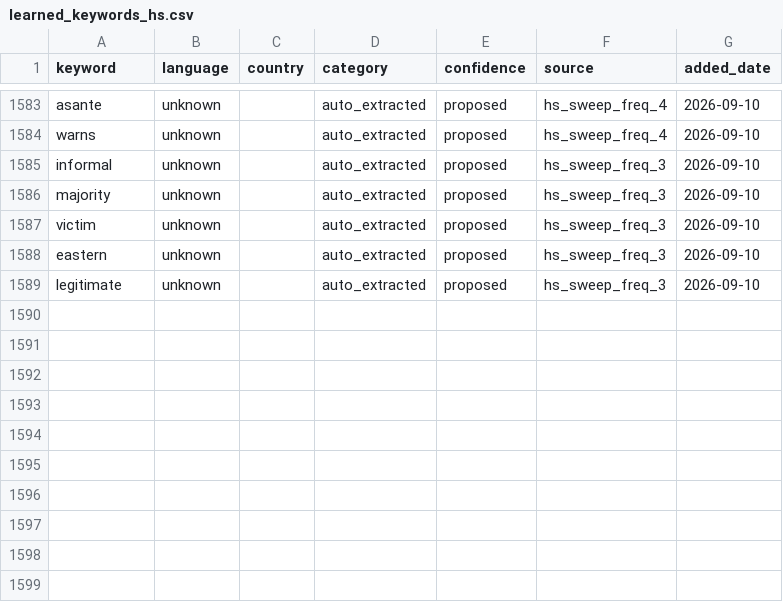
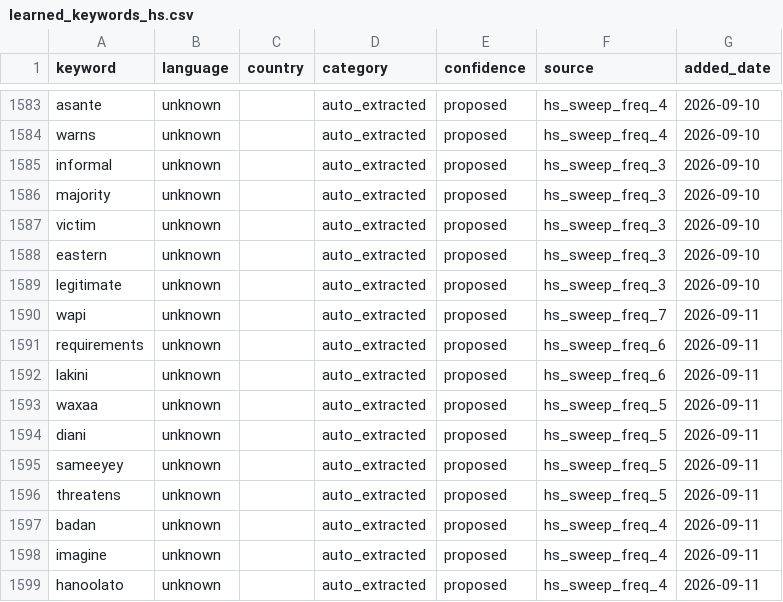
Before and after one commit to KSvend/IRIS, a CSV file: monitoring/autolearn/learned_keywords_hs.csv, drawn as a sheet; only a part is shown, gaps mark what is left out; the diff names each change by its address in the sheet, - before the commit and + after, or states it on an @@ line.

```diff
--- a/monitoring/autolearn/learned_keywords_hs.csv
+++ b/monitoring/autolearn/learned_keywords_hs.csv
+row 1590: wapi | unknown |  | auto_extracted | proposed | hs_sweep_freq_7 | 2026-09-11
+row 1591: requirements | unknown |  | auto_extracted | proposed | hs_sweep_freq_6 | 2026-09-11
+row 1592: lakini | unknown |  | auto_extracted | proposed | hs_sweep_freq_6 | 2026-09-11
+row 1593: waxaa | unknown |  | auto_extracted | proposed | hs_sweep_freq_5 | 2026-09-11
+row 1594: diani | unknown |  | auto_extracted | proposed | hs_sweep_freq_5 | 2026-09-11
+row 1595: sameeyey | unknown |  | auto_extracted | proposed | hs_sweep_freq_5 | 2026-09-11
+row 1596: threatens | unknown |  | auto_extracted | proposed | hs_sweep_freq_5 | 2026-09-11
+row 1597: badan | unknown |  | auto_extracted | proposed | hs_sweep_freq_4 | 2026-09-11
+row 1598: imagine | unknown |  | auto_extracted | proposed | hs_sweep_freq_4 | 2026-09-11
+row 1599: hanoolato | unknown |  | auto_extracted | proposed | hs_sweep_freq_4 | 2026-09-11
```
Also changed, not shown: monitoring/autolearn/narrative_discoveries.csv, monitoring/autolearn/toxic_handles.csv, 7 other files.
